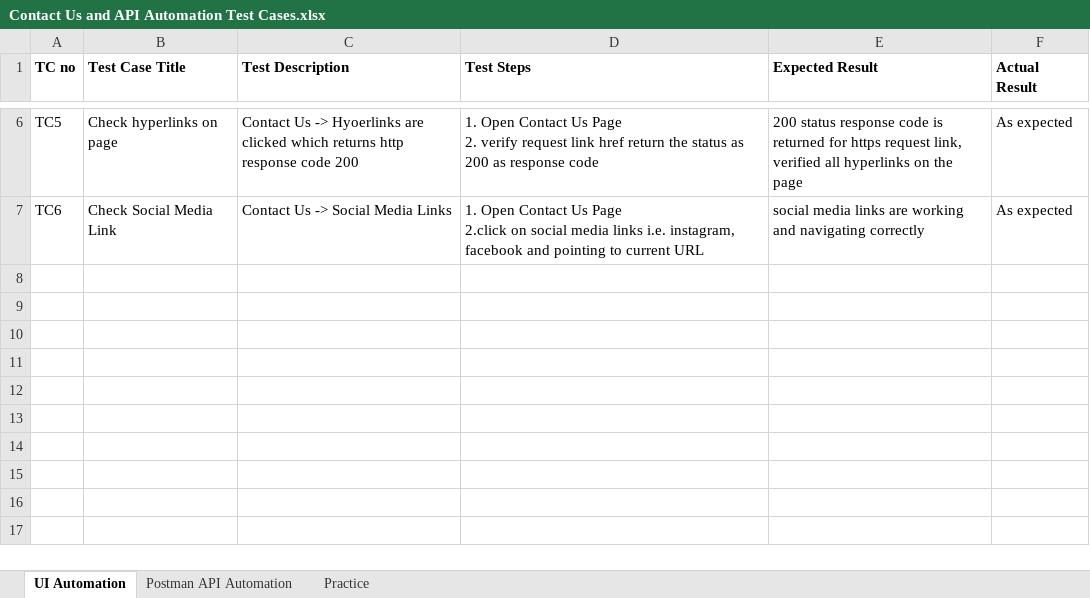
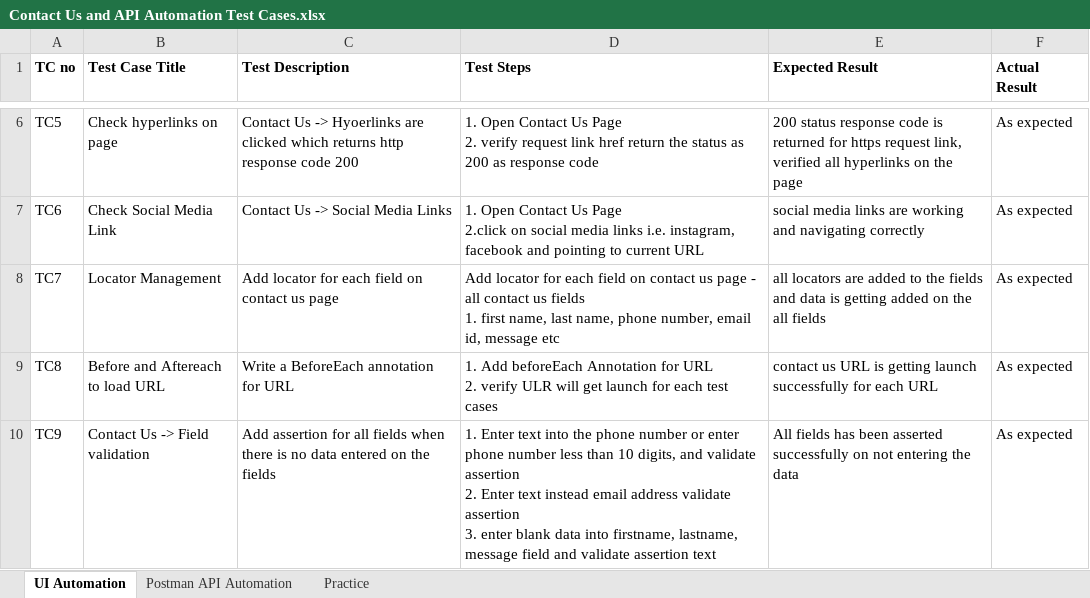
Before and after one commit to github2426/FounderandLightningAssignments, an Excel workbook: Postman API automation/Contact Us and API Automation Test Cases.xlsx, sheet UI Automation, drawn as a sheet; only a part is shown, gaps mark what is left out; values as stored, in another font and other column widths than the file's, no borders; ↵ is a line break in a cell; the diff names each change by its address in the sheet, - before the commit and + after, or states it on an @@ line.

Commit message:
test cases are added for -ve fields validation, beforeeach test in the sheet

```diff
--- a/Postman API automation/Contact Us and API Automation Test Cases.xlsx (sheet UI Automation)
+++ b/Postman API automation/Contact Us and API Automation Test Cases.xlsx (sheet UI Automation)
+row 8: TC7 | Locator Management | Add locator for each field on contact us page | Add locator for each field on contact us page - all contact us fields ↵ 1. first name, last name, phone number, email id, message etc | all locators are added to the fields and data is getting added on the all fields | As expected
+row 9: TC8 | Before and Aftereach to load URL | Write a BeforeEach annotation for URL | 1. Add beforeEach Annotation for URL ↵ 2. verify ULR will get launch for each test cases | contact us URL is getting launch successfully for each URL | As expected
+row 10: TC9 | Contact Us -> Field validation | Add assertion for all fields when there is no data entered on the fields | 1. Enter text into the phone number or enter phone number less than 10 digits, and validate assertion ↵ 2. Enter text instead email address validate assertion ↵ 3. enter blank data into firstname, lastname, message field and validate assertion text | All fields has been asserted successfully on not entering the data | As expected
```
